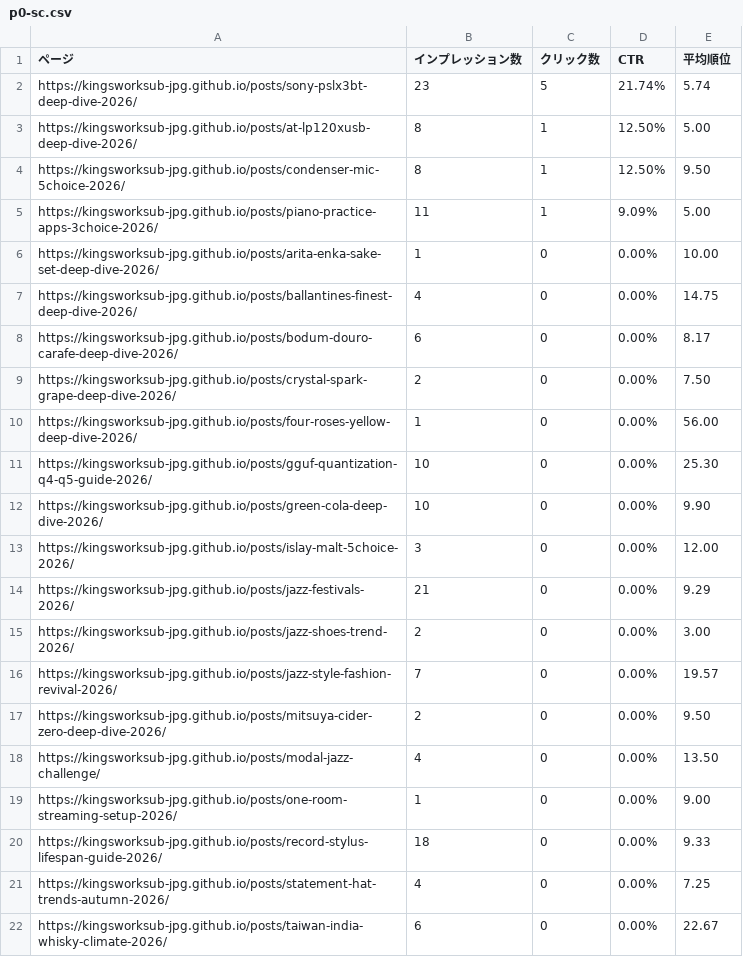
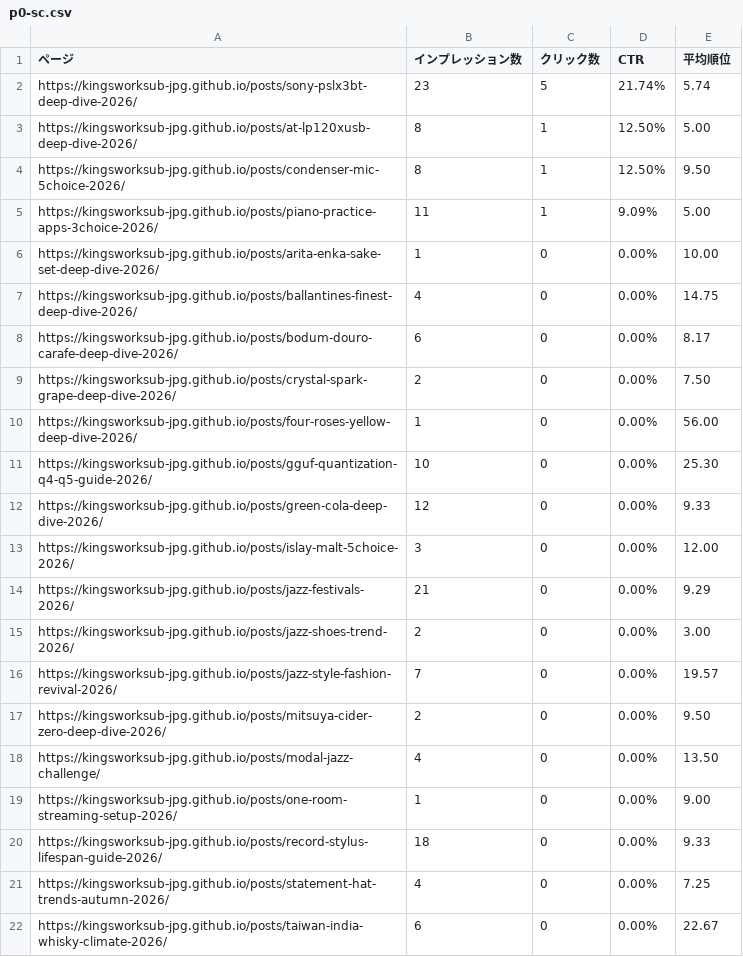
Before and after one commit to kingsworksub-jpg/kingsworksub-jpg.github.io, a CSV file: scripts/p0-sc.csv, drawn as a sheet.

```diff
--- a/scripts/p0-sc.csv
+++ b/scripts/p0-sc.csv
@@ -11,3 +11,3 @@ https://kingsworksub-jpg.github.io/posts/four-roses-yellow-deep-dive-2026/,1,0,0
 https://kingsworksub-jpg.github.io/posts/gguf-quantization-q4-q5-guide-2026/,10,0,0.00%,25.30
-https://kingsworksub-jpg.github.io/posts/green-cola-deep-dive-2026/,10,0,0.00%,9.90
+https://kingsworksub-jpg.github.io/posts/green-cola-deep-dive-2026/,12,0,0.00%,9.33
 https://kingsworksub-jpg.github.io/posts/islay-malt-5choice-2026/,3,0,0.00%,12.00
```
Also changed, not shown: 8 other files.
